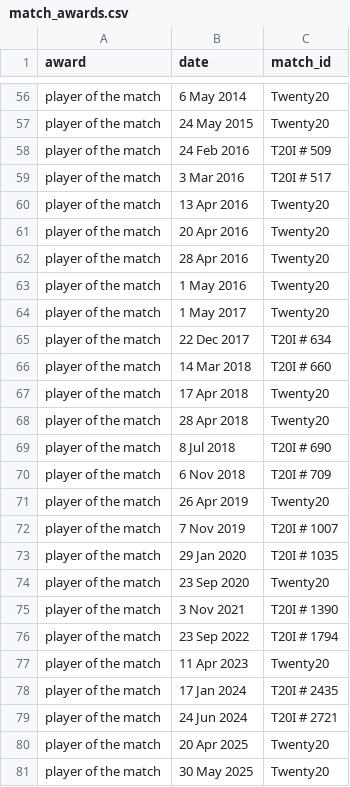
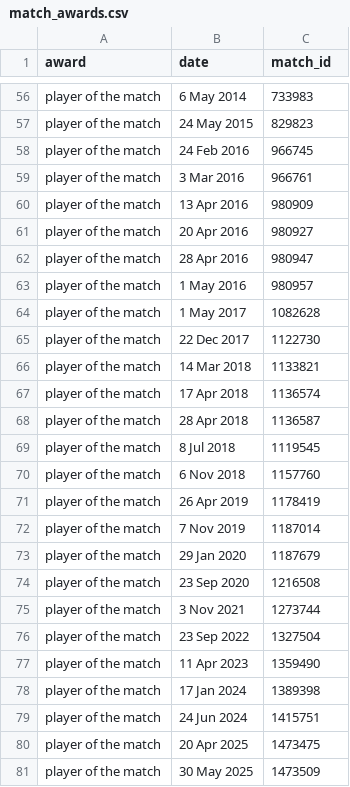
Before and after one commit to mohammedOwaiskh/rohit-sharma-career-scrapper, a CSV file: output/csv/match_awards.csv, drawn as a sheet; only a part is shown, gaps mark what is left out; the diff covers the shown part only; the diff names each change by its address in the sheet, - before the commit and + after, or states it on an @@ line.

```diff
--- a/output/csv/match_awards.csv
+++ b/output/csv/match_awards.csv
-C56 (match_id): Twenty20
+C56 (match_id): 733983
-C57 (match_id): Twenty20
+C57 (match_id): 829823
-C58 (match_id): T20I # 509
+C58 (match_id): 966745
-C59 (match_id): T20I # 517
+C59 (match_id): 966761
-C60 (match_id): Twenty20
+C60 (match_id): 980909
-C61 (match_id): Twenty20
+C61 (match_id): 980927
-C62 (match_id): Twenty20
+C62 (match_id): 980947
-C63 (match_id): Twenty20
+C63 (match_id): 980957
-C64 (match_id): Twenty20
+C64 (match_id): 1082628
-C65 (match_id): T20I # 634
+C65 (match_id): 1122730
-C66 (match_id): T20I # 660
+C66 (match_id): 1133821
-C67 (match_id): Twenty20
+C67 (match_id): 1136574
-C68 (match_id): Twenty20
+C68 (match_id): 1136587
-C69 (match_id): T20I # 690
+C69 (match_id): 1119545
-C70 (match_id): T20I # 709
+C70 (match_id): 1157760
-C71 (match_id): Twenty20
+C71 (match_id): 1178419
-C72 (match_id): T20I # 1007
+C72 (match_id): 1187014
-C73 (match_id): T20I # 1035
+C73 (match_id): 1187679
-C74 (match_id): Twenty20
+C74 (match_id): 1216508
-C75 (match_id): T20I # 1390
+C75 (match_id): 1273744
-C76 (match_id): T20I # 1794
+C76 (match_id): 1327504
-C77 (match_id): Twenty20
+C77 (match_id): 1359490
-C78 (match_id): T20I # 2435
+C78 (match_id): 1389398
-C79 (match_id): T20I # 2721
+C79 (match_id): 1415751
-C80 (match_id): Twenty20
+C80 (match_id): 1473475
-C81 (match_id): Twenty20
+C81 (match_id): 1473509
```
Also changed, not shown: 54 edited cells elsewhere in this file, output/csv/match_results.csv, output/csv/scores.csv, 5 other files.
